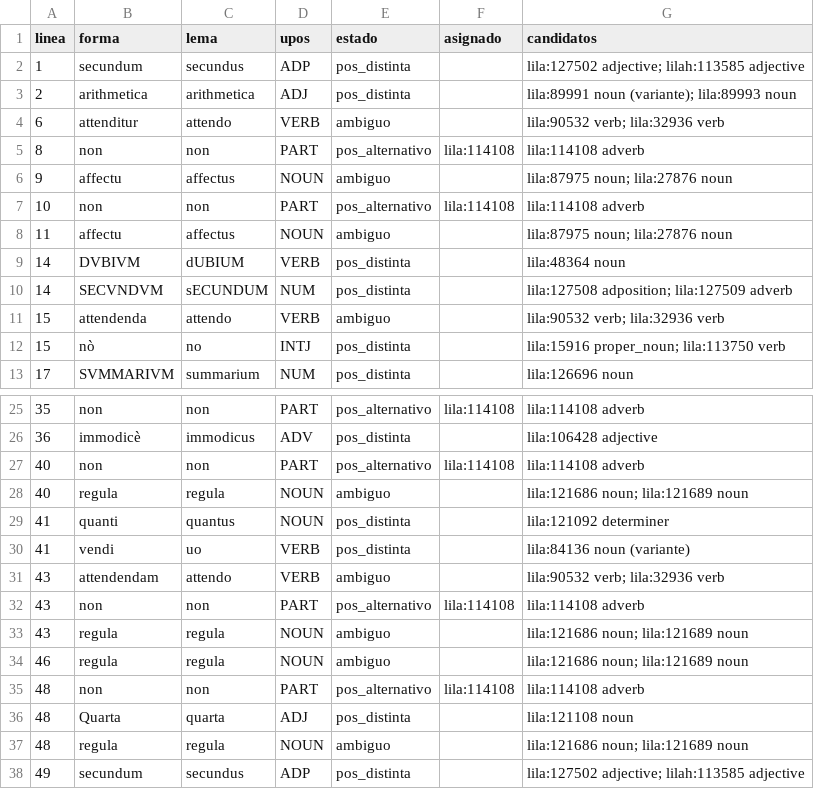
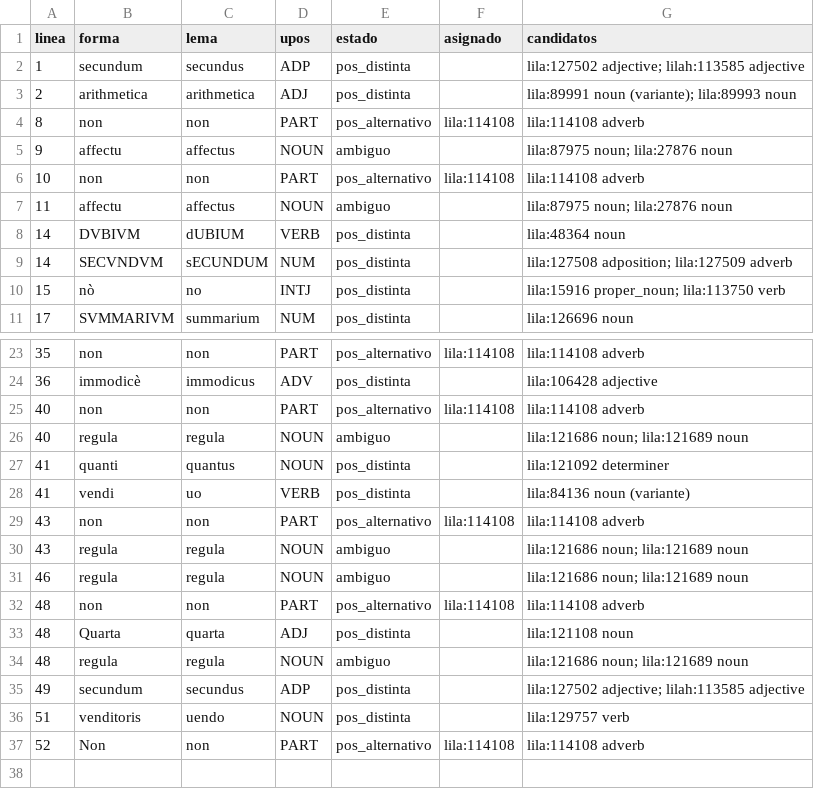
Before and after one commit to afvial/onate, a TSV file: lila/paginas/pg_63_40_izq.tsv, drawn as a sheet; only a part is shown, gaps mark what is left out; the shorter side is filled out with more unchanged rows.

```diff
--- a/lila/paginas/pg_63_40_izq.tsv
+++ b/lila/paginas/pg_63_40_izq.tsv
@@ -3,3 +3,2 @@ linea	forma	lema	upos	estado	asignado	candidatos
 2	arithmetica	arithmetica	ADJ	pos_distinta		lila:89991 noun (variante); lila:89993 noun
-6	attenditur	attendo	VERB	ambiguo		lila:90532 verb; lila:32936 verb
 8	non	non	PART	pos_alternativo	lila:114108	lila:114108 adverb
@@ -10,3 +9,2 @@ linea	forma	lema	upos	estado	asignado	candidatos
 14	SECVNDVM	sECUNDUM	NUM	pos_distinta		lila:127508 adposition; lila:127509 adverb
-15	attendenda	attendo	VERB	ambiguo		lila:90532 verb; lila:32936 verb
 15	nò	no	INTJ	pos_distinta		lila:15916 proper_noun; lila:113750 verb
@@ -30,3 +28,2 @@ linea	forma	lema	upos	estado	asignado	candidatos
 41	vendi	uo	VERB	pos_distinta		lila:84136 noun (variante)
-43	attendendam	attendo	VERB	ambiguo		lila:90532 verb; lila:32936 verb
 43	non	non	PART	pos_alternativo	lila:114108	lila:114108 adverb
```
Also changed, not shown: lila/paginas/pg_63_38_izq.tsv, lila/paginas/pg_63_42_izq.tsv, 53 other files.
